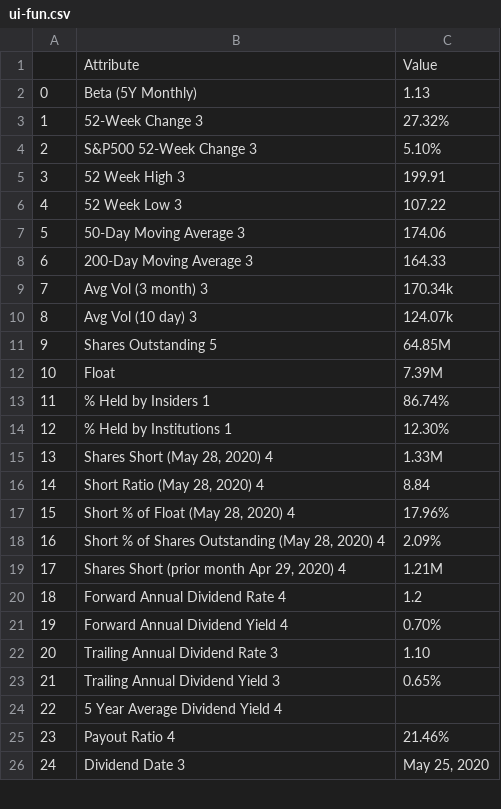
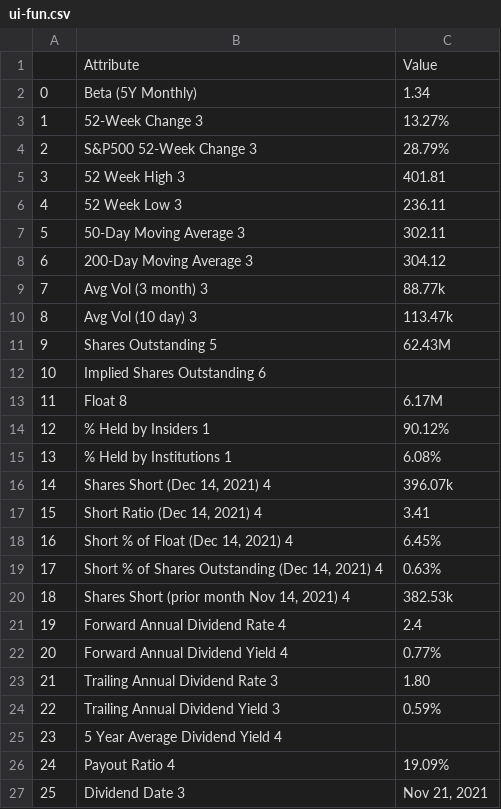
Before and after one commit to stormasm/python-examples, a CSV file: csv/ui-fun.csv, drawn as a sheet; only a part is shown; removed rows and columns are numbered as before the commit, all else as after; the diff covers the shown part only; the diff names each change by its address in the sheet, - before the commit and + after, or states it on an @@ line.

Commit message:
update ui-fun.csv with the latest data

```diff
--- a/csv/ui-fun.csv
+++ b/csv/ui-fun.csv
-C2: 1.13
+C2: 1.34
-C3: 27.32%
+C3: 13.27%
-C4: 5.10%
+C4: 28.79%
-C5: 199.91
+C5: 401.81
-C6: 107.22
+C6: 236.11
-C7: 174.06
+C7: 302.11
-C8: 164.33
+C8: 304.12
-C9: 170.34k
+C9: 88.77k
-C10: 124.07k
+C10: 113.47k
-C11: 64.85M
+C11: 62.43M
-row 12: 10 | Float | 7.39M
+row 12: 10 | Implied Shares Outstanding 6
+row 13: 11 | Float 8 | 6.17M
@@ column A renumbered from row 14 down @@
-C14: 86.74%
+C14: 90.12%
-C15: 12.30%
+C15: 6.08%
-row 15: 13 | Shares Short (May 28, 2020) 4 | 1.33M
-row 16: 14 | Short Ratio (May 28, 2020) 4 | 8.84
-row 17: 15 | Short % of Float (May 28, 2020) 4 | 17.96%
-row 18: 16 | Short % of Shares Outstanding (May 28, 2020) 4 | 2.09%
-row 19: 17 | Shares Short (prior month Apr 29, 2020) 4 | 1.21M
+row 16: 14 | Shares Short (Dec 14, 2021) 4 | 396.07k
+row 17: 15 | Short Ratio (Dec 14, 2021) 4 | 3.41
+row 18: 16 | Short % of Float (Dec 14, 2021) 4 | 6.45%
+row 19: 17 | Short % of Shares Outstanding (Dec 14, 2021) 4 | 0.63%
+row 20: 18 | Shares Short (prior month Nov 14, 2021) 4 | 382.53k
-C21: 1.2
+C21: 2.4
-C22: 0.70%
+C22: 0.77%
-C23: 1.10
+C23: 1.80
-C24: 0.65%
+C24: 0.59%
-C26: 21.46%
+C26: 19.09%
-C27: May 25, 2020
+C27: Nov 21, 2021
```
Also changed, not shown: 22 edited cells elsewhere in this file.
